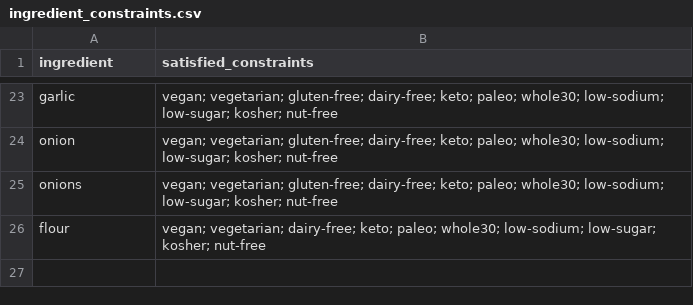
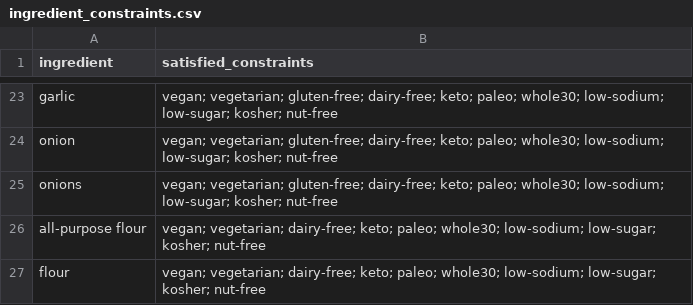
Before and after one commit to rpakrasi/49595-project, a CSV file: backend/recipe_generation/ingredient_constraints.csv, drawn as a sheet; only a part is shown, gaps mark what is left out.

Commit message:
Fix flour

```diff
--- a/backend/recipe_generation/ingredient_constraints.csv
+++ b/backend/recipe_generation/ingredient_constraints.csv
@@ -25,2 +25,3 @@ onion, vegan; vegetarian; gluten-free; dairy-free; keto; paleo; whole30; low-sod
 onions, vegan; vegetarian; gluten-free; dairy-free; keto; paleo; whole30; low-sodium; low-sugar; kosher; nut-free
+all-purpose flour, vegan; vegetarian; dairy-free; keto; paleo; whole30; low-sodium; low-sugar; kosher; nut-free
 flour, vegan; vegetarian; dairy-free; keto; paleo; whole30; low-sodium; low-sugar; kosher; nut-free
```
